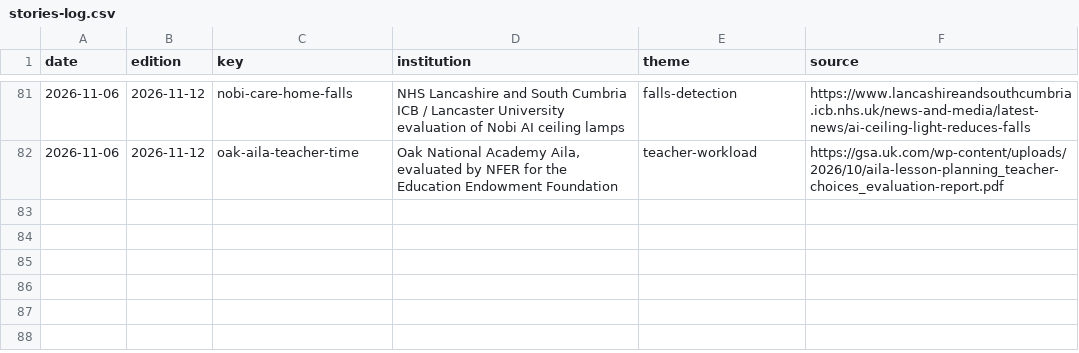
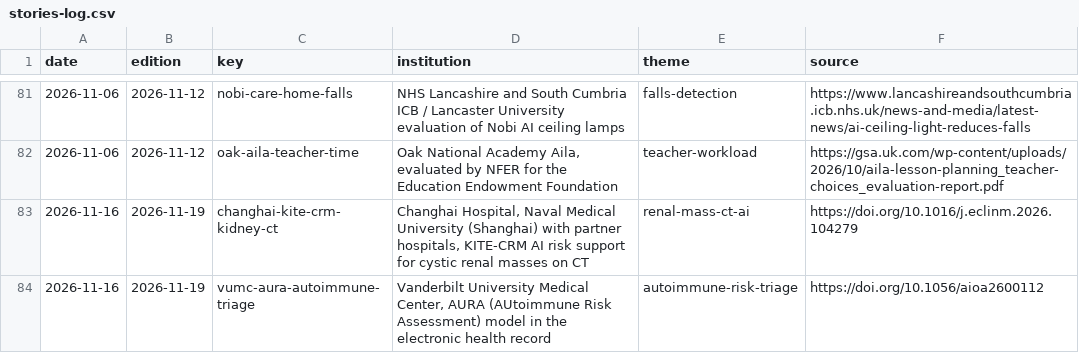
Before and after one commit to AviMaderer/AI-the-Good, a CSV file: data/stories-log.csv, drawn as a sheet; only a part is shown, gaps mark what is left out.

```diff
--- a/data/stories-log.csv
+++ b/data/stories-log.csv
@@ -82 +82,3 @@ date,edition,key,institution,theme,source
 2026-11-06,2026-11-12,oak-aila-teacher-time,"Oak National Academy Aila, evaluated by NFER for the Education Endowment Foundation",teacher-workload,https://gsa.uk.com/wp-content/uploads/2026/10/aila-lesson-planning_teacher-choices_evaluation-report.pdf
+2026-11-16,2026-11-19,changhai-kite-crm-kidney-ct,"Changhai Hospital, Naval Medical University (Shanghai) with partner hospitals, KITE-CRM AI risk support for cystic renal masses on CT",renal-mass-ct-ai,https://doi.org/10.1016/j.eclinm.2026.104279
+2026-11-16,2026-11-19,vumc-aura-autoimmune-triage,"Vanderbilt University Medical Center, AURA (AUtoimmune Risk Assessment) model in the electronic health record",autoimmune-risk-triage,https://doi.org/10.1056/aioa2600112
```
Also changed, not shown: data/rejects.csv, data/watchlist.csv, 4 other files.
